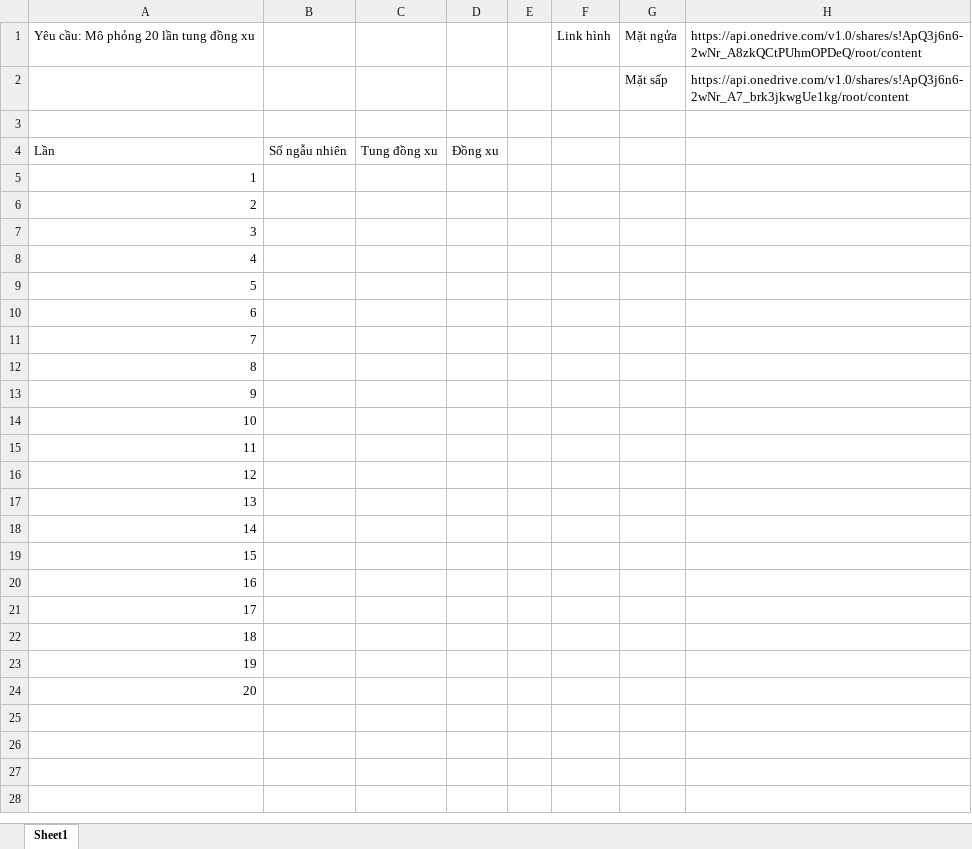
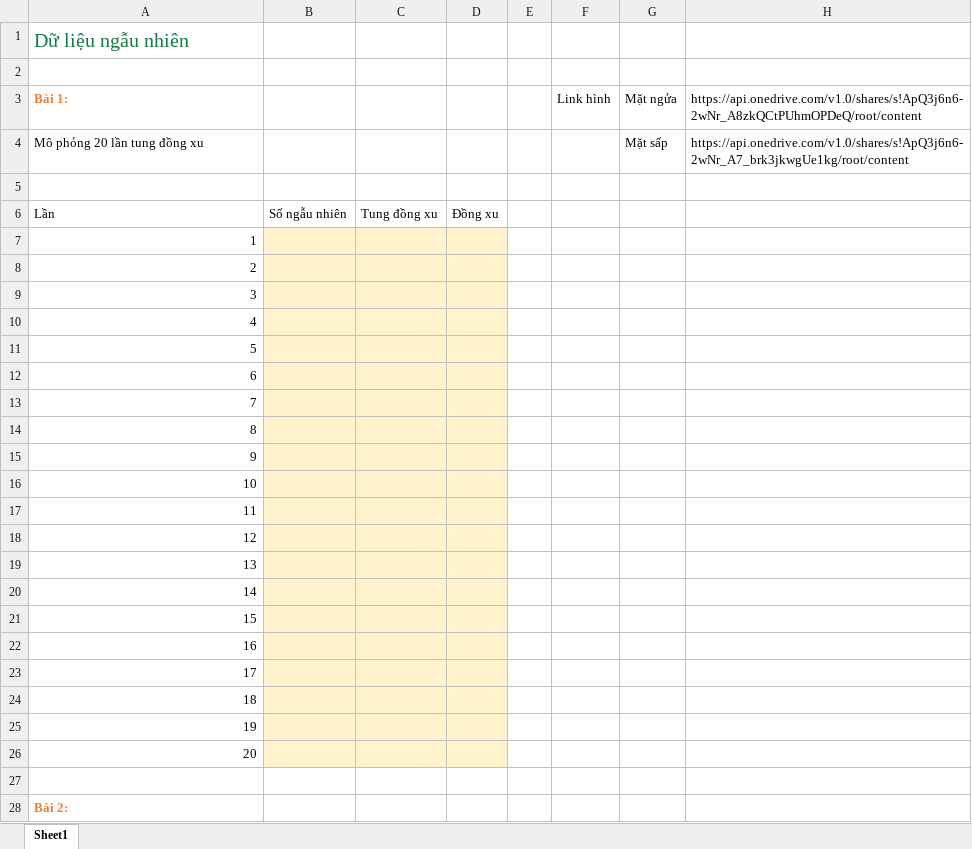
Before and after one commit to vtchitruong/gdpt-2018, an Excel workbook: special-topics/data-handling/random-data/coin-flip-simulation-before.xlsx, sheet Sheet1, drawn as a sheet; only a part is shown; values as stored, in another font and other column widths than the file's, no borders; charts and pictures not drawn; addresses are those after the commit; the diff covers the shown part only; the diff names each change by its address in the sheet, - before the commit and + after, or states it on an @@ line.

```diff
--- a/special-topics/data-handling/random-data/coin-flip-simulation-before.xlsx (sheet Sheet1)
+++ b/special-topics/data-handling/random-data/coin-flip-simulation-before.xlsx (sheet Sheet1)
+row 1: Dữ liệu ngẫu nhiên
+row 2: (empty)
@@ column A renumbered between rows 3 and 4 @@
@@ A3 bold: off → on, text colour: black → #ED7D31 @@
-B7:D26 fill: none
+B7:D26 fill: #FFF2CC
+row 27: (empty)
+row 28: Bài 2:
```
Also changed, not shown: 8 added rows elsewhere in this sheet, charts or pictures, special-topics/data-handling/combination/combination-before.xlsx, special-topics/data-handling/random-data/coin-flip-simulation-after.xlsx, 3 other files.
